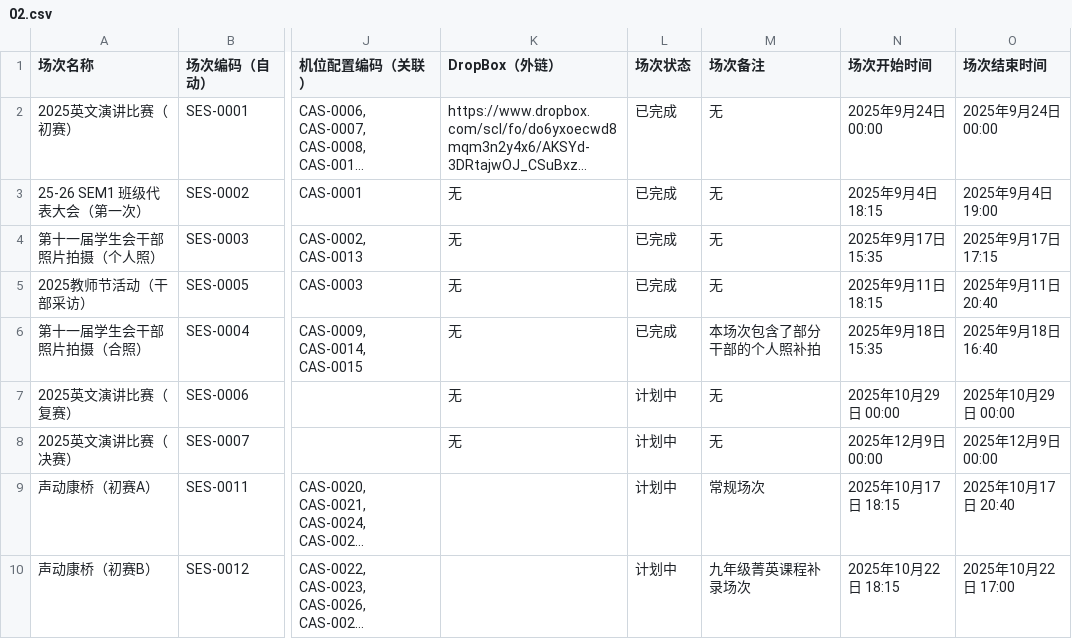
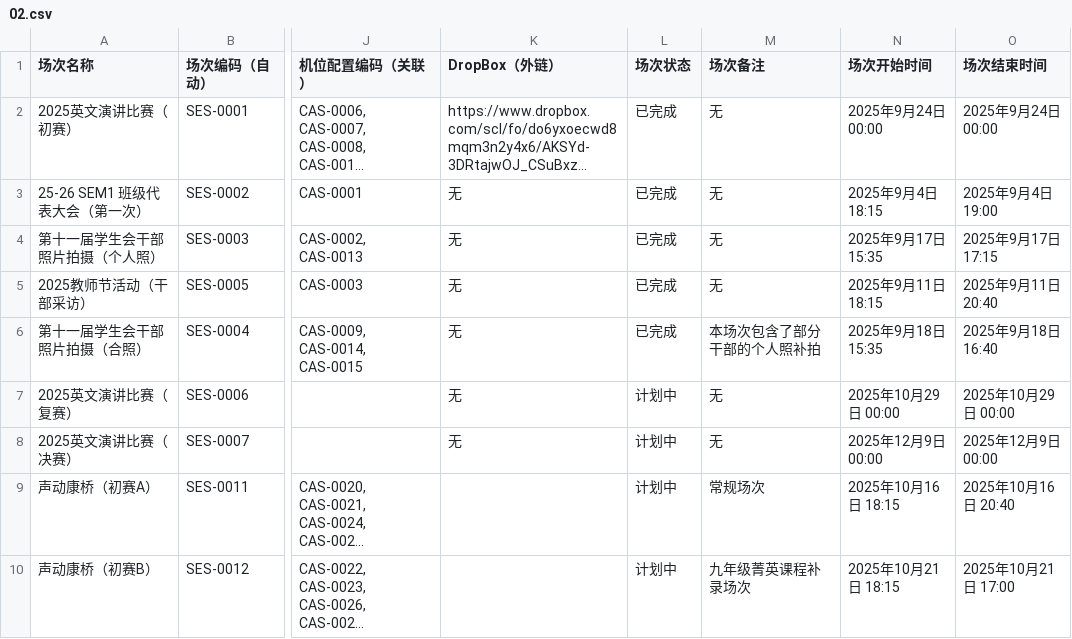
Before and after one commit to KCIS-KSVG/Data, a CSV file: progress/02.csv, drawn as a sheet; only a part is shown, gaps mark what is left out; long unchanged cells end in …; the diff names each change by its address in the sheet, - before the commit and + after, or states it on an @@ line.

Commit message:
OCT-14-2025 (Daily Update)

```diff
--- a/progress/02.csv
+++ b/progress/02.csv
-N9 (场次开始时间): 2025年10月17日 18:15
+N9 (场次开始时间): 2025年10月16日 18:15
-O9 (场次结束时间): 2025年10月17日 20:40
+O9 (场次结束时间): 2025年10月16日 20:40
-N10 (场次开始时间): 2025年10月22日 18:15
+N10 (场次开始时间): 2025年10月21日 18:15
-O10 (场次结束时间): 2025年10月22日 17:00
+O10 (场次结束时间): 2025年10月21日 17:00
```
